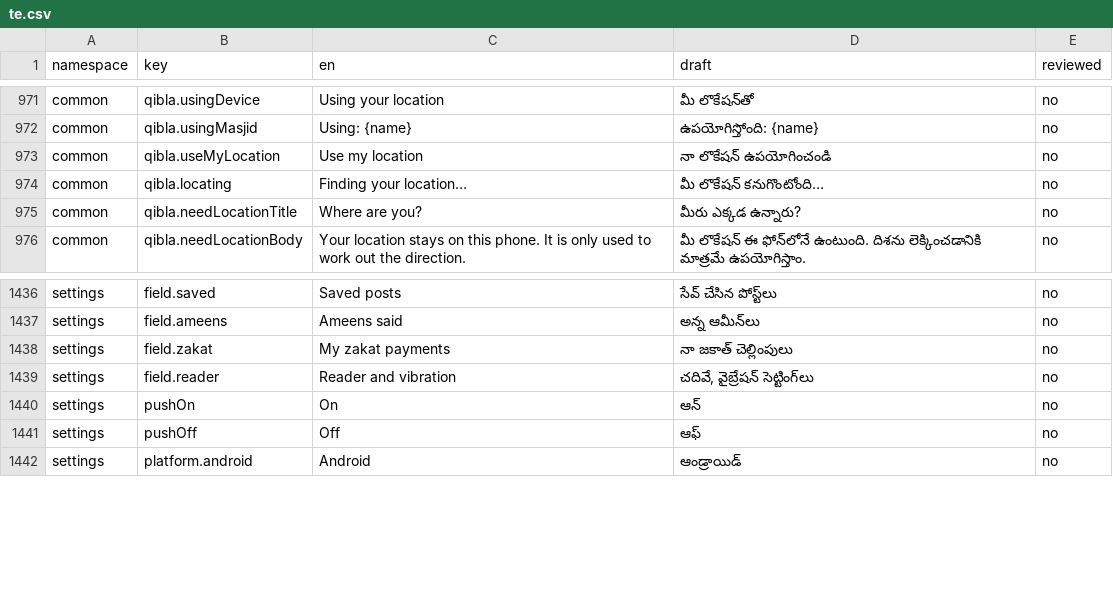
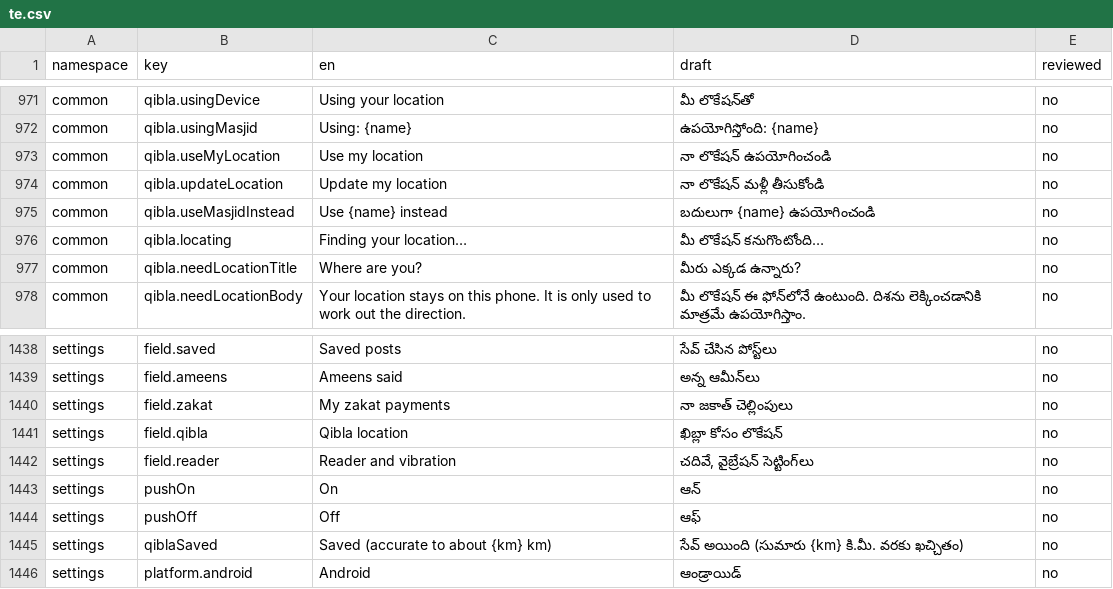
Before and after one commit to syedtalha88/Al-Masjid, a CSV file: packages/i18n/review/te.csv, drawn as a sheet; only a part is shown, gaps mark what is left out; the diff names each change by its address in the sheet, - before the commit and + after, or states it on an @@ line.

```diff
--- a/packages/i18n/review/te.csv
+++ b/packages/i18n/review/te.csv
+row 974: common | qibla.updateLocation | Update my location | నా లొకేషన్ మళ్లీ తీసుకోండి | no
+row 975: common | qibla.useMasjidInstead | Use {name} instead | బదులుగా {name} ఉపయోగించండి | no
+row 1441: settings | field.qibla | Qibla location | ఖిబ్లా కోసం లొకేషన్ | no
+row 1445: settings | qiblaSaved | Saved (accurate to about {km} km) | సేవ్ అయింది (సుమారు {km} కి.మీ. వరకు ఖచ్చితం) | no
```
Also changed, not shown: packages/i18n/review/hi.csv, packages/i18n/review/ur.csv, 30 other files.
